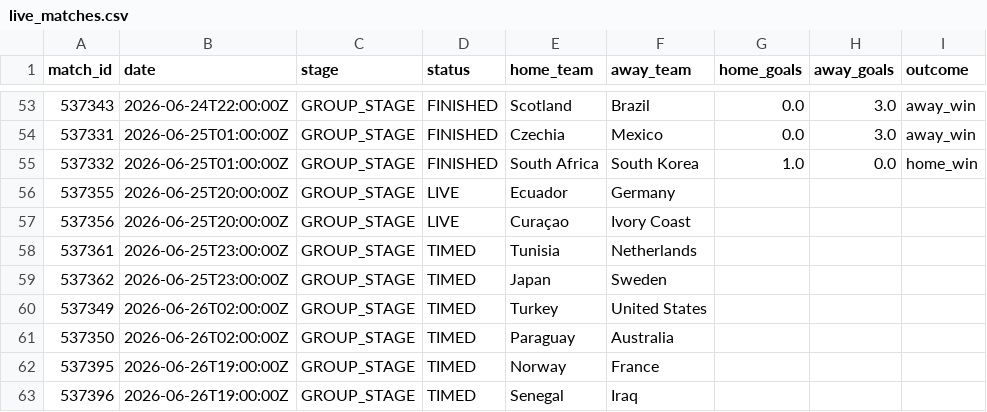
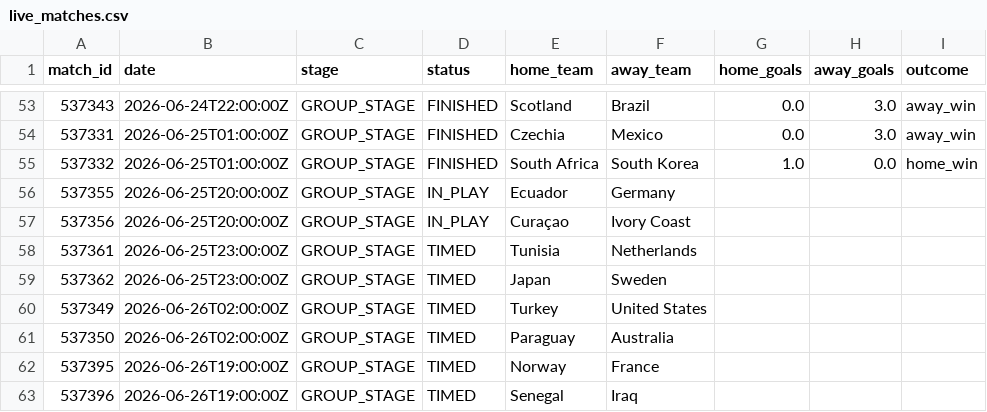
Before and after one commit to ABHIRAMKATARI1289/FIFA-WC-2026, a CSV file: data/processed/live_matches.csv, drawn as a sheet; only a part is shown, gaps mark what is left out.

```diff
--- a/data/processed/live_matches.csv
+++ b/data/processed/live_matches.csv
@@ -55,4 +55,4 @@ match_id,date,stage,status,home_team,away_team,home_goals,away_goals,outcome
 537332,2026-06-25T01:00:00Z,GROUP_STAGE,FINISHED,South Africa,South Korea,1.0,0.0,home_win
-537355,2026-06-25T20:00:00Z,GROUP_STAGE,LIVE,Ecuador,Germany,,,
-537356,2026-06-25T20:00:00Z,GROUP_STAGE,LIVE,Curaçao,Ivory Coast,,,
+537355,2026-06-25T20:00:00Z,GROUP_STAGE,IN_PLAY,Ecuador,Germany,,,
+537356,2026-06-25T20:00:00Z,GROUP_STAGE,IN_PLAY,Curaçao,Ivory Coast,,,
 537361,2026-06-25T23:00:00Z,GROUP_STAGE,TIMED,Tunisia,Netherlands,,,
```
